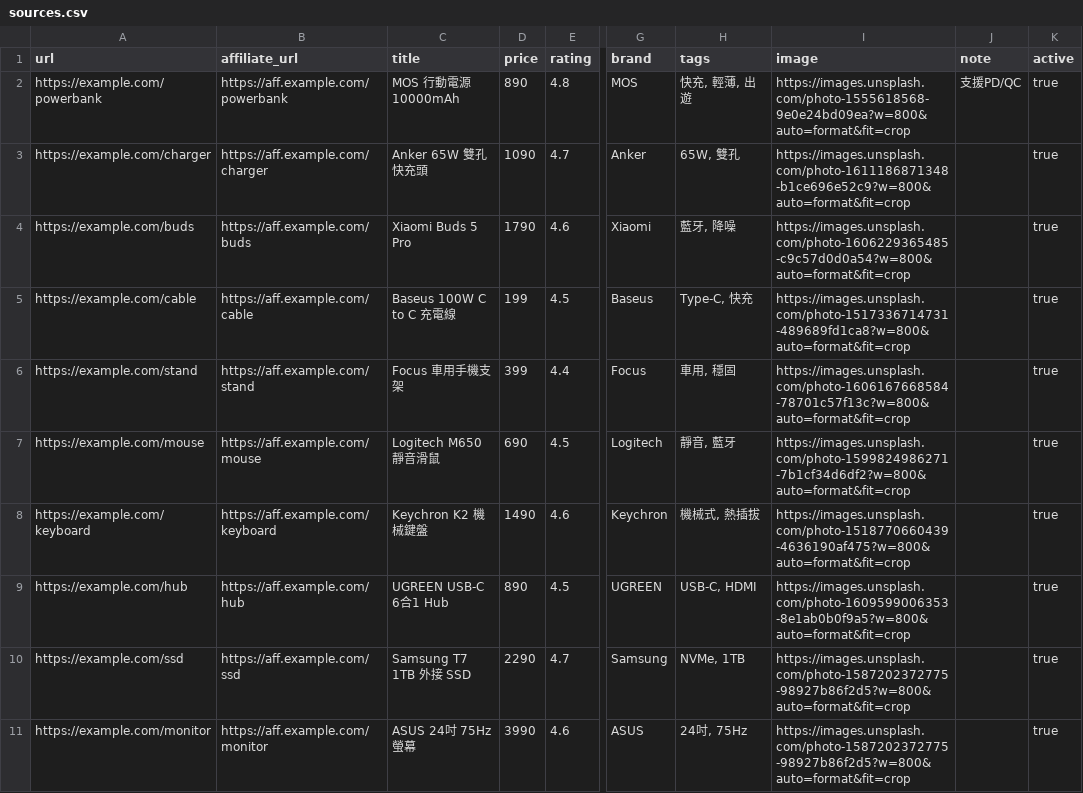
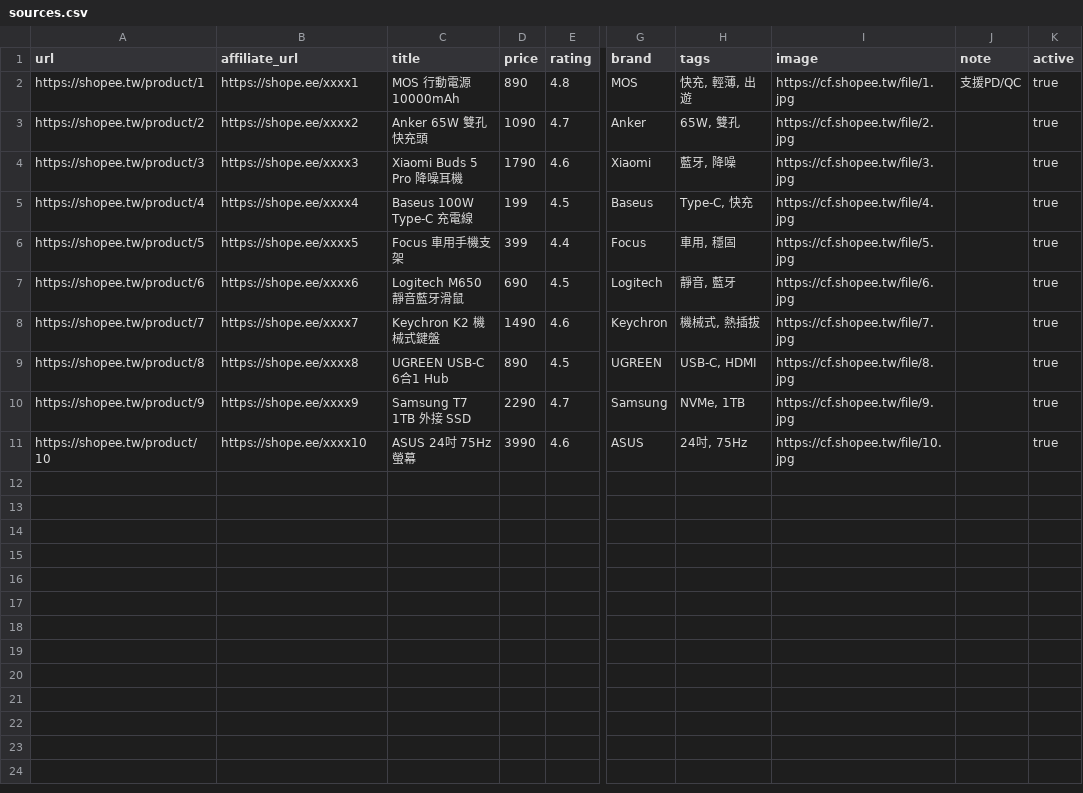
Before and after one commit to YUHAN0117/SHOP-AUTO, a CSV file: data/sources.csv, drawn as a sheet; only a part is shown, gaps mark what is left out; the diff names each change by its address in the sheet, - before the commit and + after, or states it on an @@ line.

Commit message:
Update sources.csv

```diff
--- a/data/sources.csv
+++ b/data/sources.csv
-A2 (url): https://example.com/powerbank
+A2 (url): https://shopee.tw/product/1
-B2 (affiliate_url): https://aff.example.com/powerbank
+B2 (affiliate_url): https://shope.ee/xxxx1
-I2 (image): https://images.unsplash.com/photo-1555618568-9e0e24bd09ea?w=800&auto=format&fit=crop
+I2 (image): https://cf.shopee.tw/file/1.jpg
-A3 (url): https://example.com/charger
+A3 (url): https://shopee.tw/product/2
-B3 (affiliate_url): https://aff.example.com/charger
+B3 (affiliate_url): https://shope.ee/xxxx2
-I3 (image): https://images.unsplash.com/photo-1611186871348-b1ce696e52c9?w=800&auto=format&fit=crop
+I3 (image): https://cf.shopee.tw/file/2.jpg
-A4 (url): https://example.com/buds
+A4 (url): https://shopee.tw/product/3
-B4 (affiliate_url): https://aff.example.com/buds
+B4 (affiliate_url): https://shope.ee/xxxx3
-C4 (title): Xiaomi Buds 5 Pro
+C4 (title): Xiaomi Buds 5 Pro 降噪耳機
-I4 (image): https://images.unsplash.com/photo-1606229365485-c9c57d0d0a54?w=800&auto=format&fit=crop
+I4 (image): https://cf.shopee.tw/file/3.jpg
-A5 (url): https://example.com/cable
+A5 (url): https://shopee.tw/product/4
-B5 (affiliate_url): https://aff.example.com/cable
+B5 (affiliate_url): https://shope.ee/xxxx4
-C5 (title): Baseus 100W C to C 充電線
+C5 (title): Baseus 100W Type-C 充電線
-I5 (image): https://images.unsplash.com/photo-1517336714731-489689fd1ca8?w=800&auto=format&fit=crop
+I5 (image): https://cf.shopee.tw/file/4.jpg
-A6 (url): https://example.com/stand
+A6 (url): https://shopee.tw/product/5
-B6 (affiliate_url): https://aff.example.com/stand
+B6 (affiliate_url): https://shope.ee/xxxx5
-I6 (image): https://images.unsplash.com/photo-1606167668584-78701c57f13c?w=800&auto=format&fit=crop
+I6 (image): https://cf.shopee.tw/file/5.jpg
-A7 (url): https://example.com/mouse
+A7 (url): https://shopee.tw/product/6
-B7 (affiliate_url): https://aff.example.com/mouse
+B7 (affiliate_url): https://shope.ee/xxxx6
-C7 (title): Logitech M650 靜音滑鼠
+C7 (title): Logitech M650 靜音藍牙滑鼠
-I7 (image): https://images.unsplash.com/photo-1599824986271-7b1cf34d6df2?w=800&auto=format&fit=crop
+I7 (image): https://cf.shopee.tw/file/6.jpg
-A8 (url): https://example.com/keyboard
+A8 (url): https://shopee.tw/product/7
-B8 (affiliate_url): https://aff.example.com/keyboard
+B8 (affiliate_url): https://shope.ee/xxxx7
-C8 (title): Keychron K2 機械鍵盤
+C8 (title): Keychron K2 機械式鍵盤
-I8 (image): https://images.unsplash.com/photo-1518770660439-4636190af475?w=800&auto=format&fit=crop
+I8 (image): https://cf.shopee.tw/file/7.jpg
-A9 (url): https://example.com/hub
+A9 (url): https://shopee.tw/product/8
-B9 (affiliate_url): https://aff.example.com/hub
+B9 (affiliate_url): https://shope.ee/xxxx8
-I9 (image): https://images.unsplash.com/photo-1609599006353-8e1ab0b0f9a5?w=800&auto=format&fit=crop
+I9 (image): https://cf.shopee.tw/file/8.jpg
-A10 (url): https://example.com/ssd
+A10 (url): https://shopee.tw/product/9
-B10 (affiliate_url): https://aff.example.com/ssd
+B10 (affiliate_url): https://shope.ee/xxxx9
-I10 (image): https://images.unsplash.com/photo-1587202372775-98927b86f2d5?w=800&auto=format&fit=crop
+I10 (image): https://cf.shopee.tw/file/9.jpg
-A11 (url): https://example.com/monitor
+A11 (url): https://shopee.tw/product/10
-B11 (affiliate_url): https://aff.example.com/monitor
+B11 (affiliate_url): https://shope.ee/xxxx10
-I11 (image): https://images.unsplash.com/photo-1587202372775-98927b86f2d5?w=800&auto=format&fit=crop
+I11 (image): https://cf.shopee.tw/file/10.jpg
```
